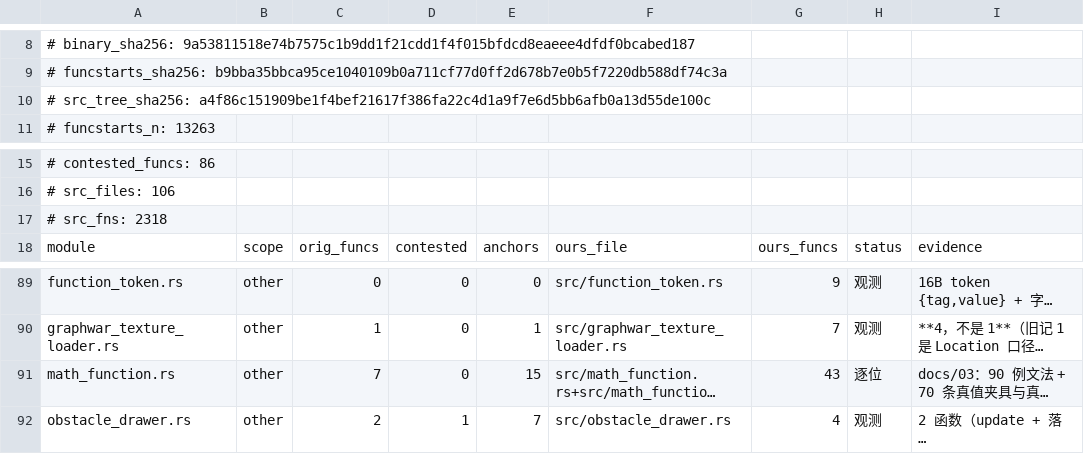
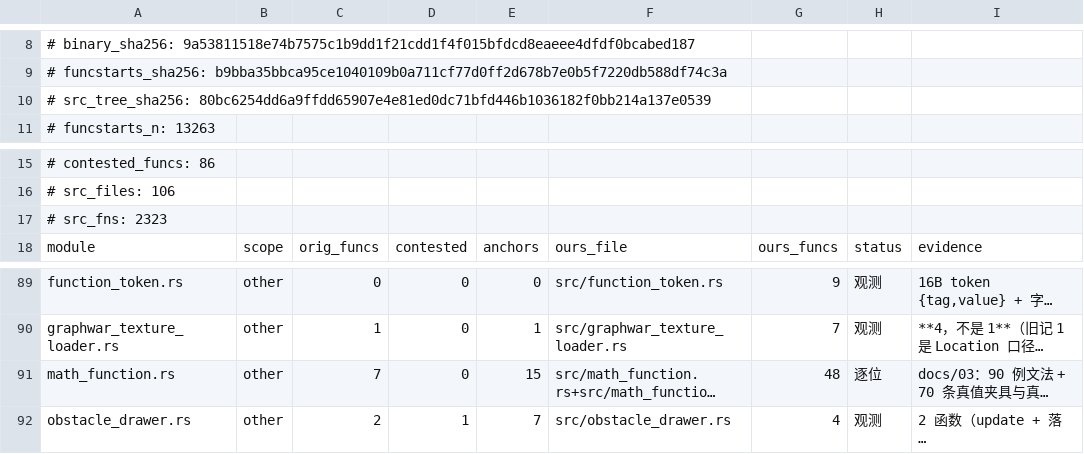
Before and after one commit to Cmd-GZ/graphwar2-rebuild, a TSV file: docs/coverage-matrix.tsv, drawn as a sheet; only a part is shown, gaps mark what is left out; long unchanged cells end in …; the diff names each change by its address in the sheet, - before the commit and + after, or states it on an @@ line.

```diff
--- a/docs/coverage-matrix.tsv
+++ b/docs/coverage-matrix.tsv
-A10: # src_tree_sha256: a4f86c151909be1f4bef21617f386fa22c4d1a9f7e6d5bb6afb0a13d55de100c
+A10: # src_tree_sha256: 80bc6254dd6a9ffdd65907e4e81ed0dc71bfd446b1036182f0bb214a137e0539
-A17: # src_fns: 2318
+A17: # src_fns: 2323
-G91: 43
+G91: 48
```
Also changed, not shown: 4 other files.
